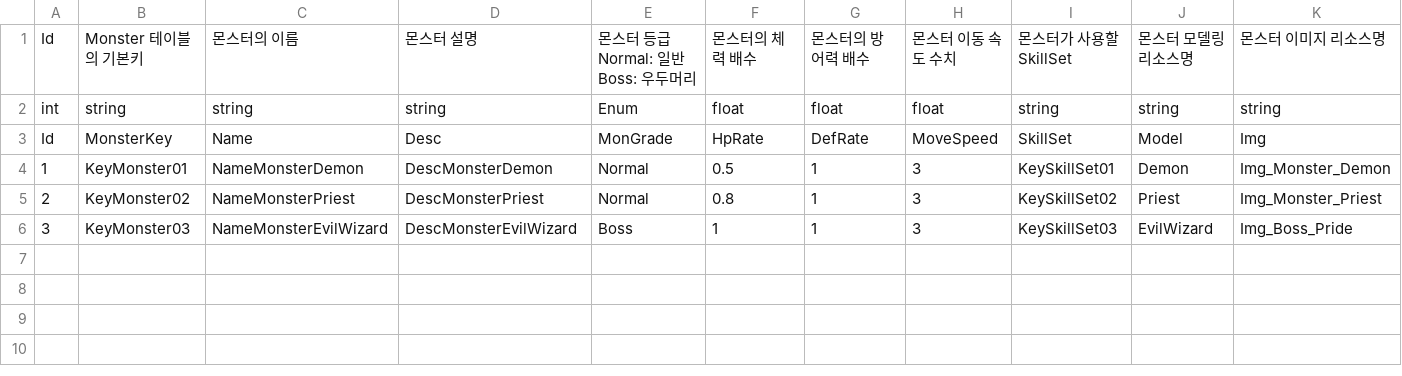
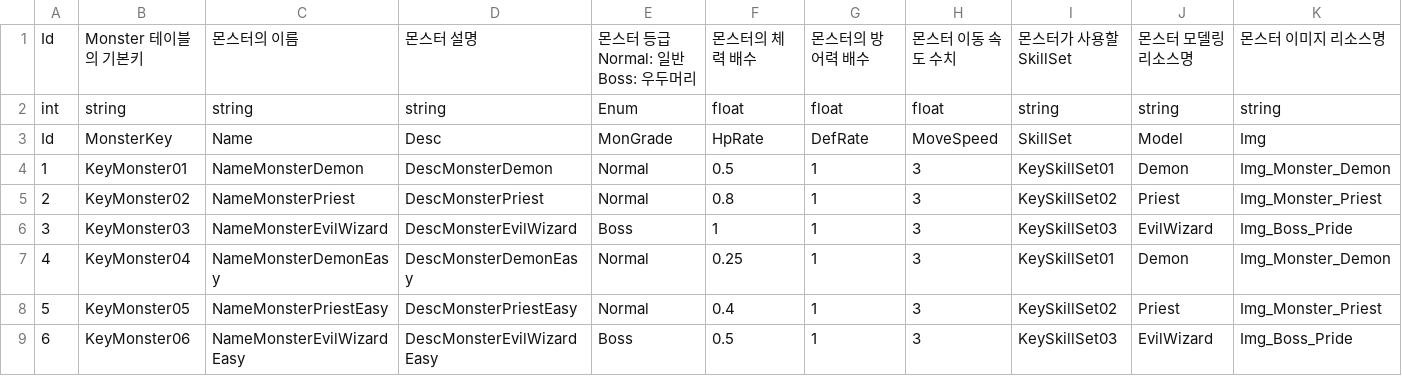
Before and after one commit to GreedSpirit/Hexagon, a CSV file: Assets/Resources/Monster.csv, drawn as a sheet; the diff names each change by its address in the sheet, - before the commit and + after, or states it on an @@ line.

```diff
--- a/Assets/Resources/Monster.csv
+++ b/Assets/Resources/Monster.csv
+row 7: 4 | KeyMonster04 | NameMonsterDemonEasy | DescMonsterDemonEasy | Normal | 0.25 | 1 | 3 | KeySkillSet01 | Demon | Img_Monster_Demon
+row 8: 5 | KeyMonster05 | NameMonsterPriestEasy | DescMonsterPriestEasy | Normal | 0.4 | 1 | 3 | KeySkillSet02 | Priest | Img_Monster_Priest
+row 9: 6 | KeyMonster06 | NameMonsterEvilWizardEasy | DescMonsterEvilWizardEasy | Boss | 0.5 | 1 | 3 | KeySkillSet03 | EvilWizard | Img_Boss_Pride
```
Also changed, not shown: Assets/Resources/Dungeon.csv, Assets/Resources/Reward.csv, 7 other files.
